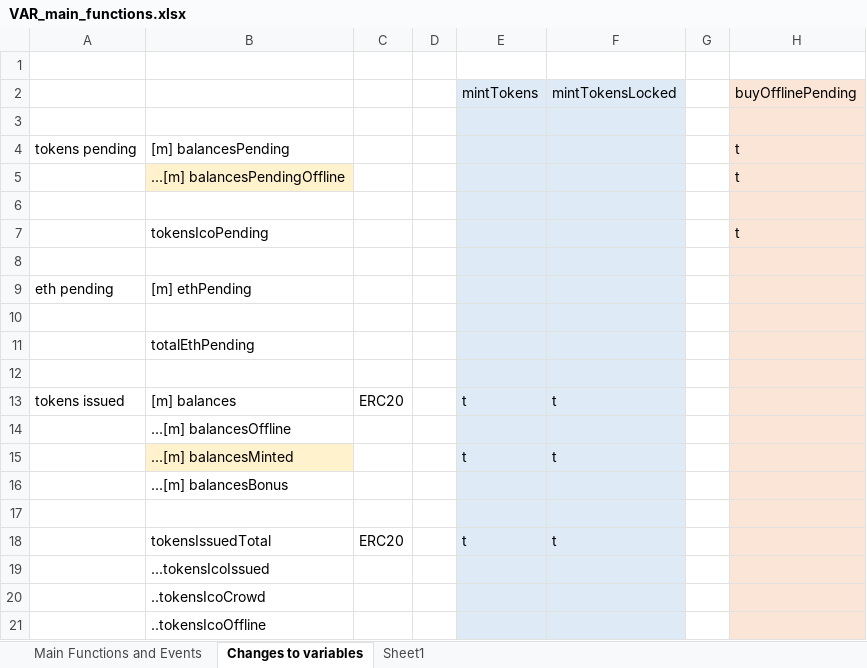
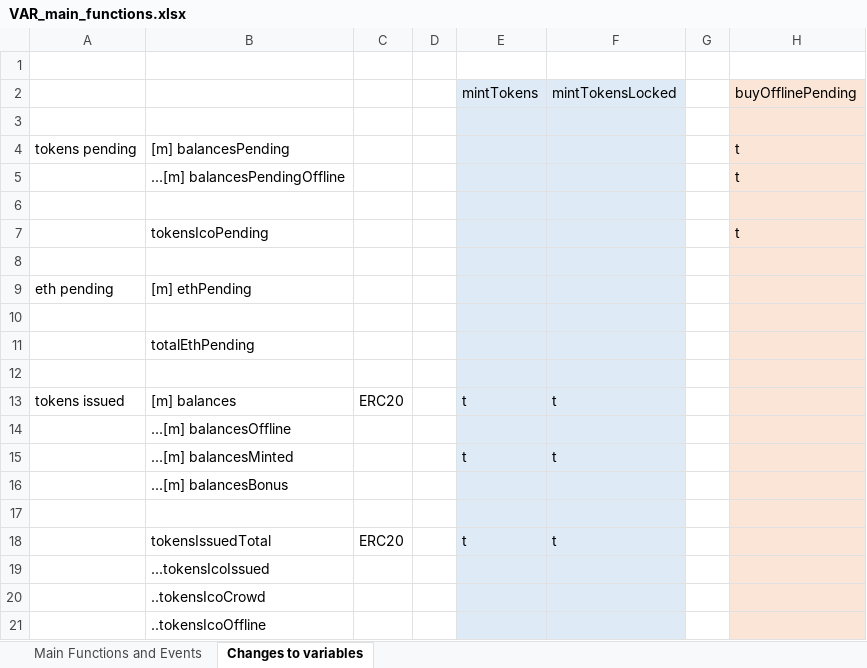
Before and after one commit to Blue-Frontiers/varyon, an Excel workbook: VAR_main_functions.xlsx, sheet Changes to variables, drawn as a sheet; only a part is shown; values as stored, in another font and other column widths than the file's, no borders; the diff names each change by its address in the sheet, - before the commit and + after, or states it on an @@ line.

```diff
--- a/VAR_main_functions.xlsx (sheet Changes to variables)
+++ b/VAR_main_functions.xlsx (sheet Changes to variables)
-sheet tab: Sheet1
-B5 fill: #FFF2CC
+B5 fill: none
-B15 fill: #FFF2CC
+B15 fill: none
```
Also changed, not shown: 1 other file.
